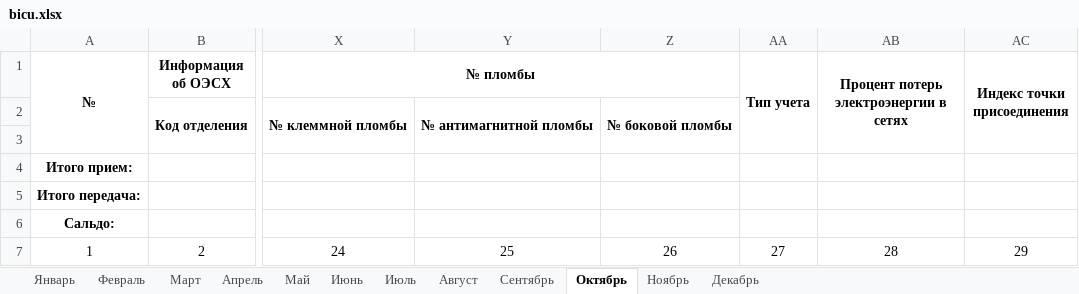
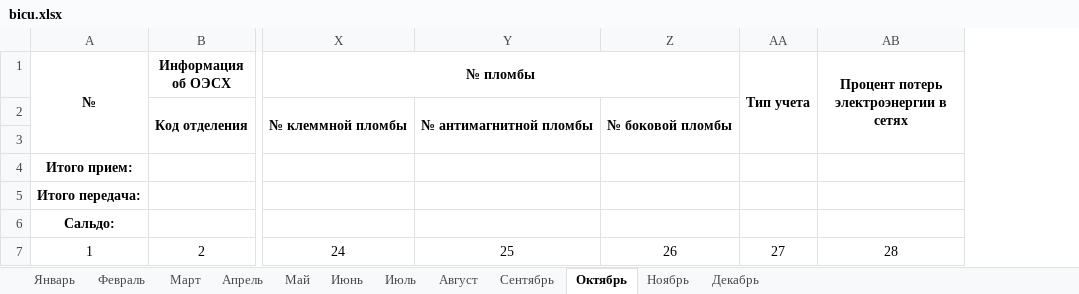
Before and after one commit to ophamino/excel_worker_v1.1, an Excel workbook: template/bicu.xlsx, sheet Октябрь, drawn as a sheet; only a part is shown, gaps mark what is left out; values as stored, in another font and other column widths than the file's, no borders; the diff names each change by its address in the sheet, - before the commit and + after, or states it on an @@ line.

```diff
--- a/template/bicu.xlsx (sheet Октябрь)
+++ b/template/bicu.xlsx (sheet Октябрь)
-column AC (Индекс точки присоединения), row 7: 29
```
Also changed, not shown: sheet Февраль, sheet Март, sheet Апрель, sheet Май, sheet Июнь, sheet Июль, 5 more sheets, template/bicu_v.xlsx, 21 other files.
